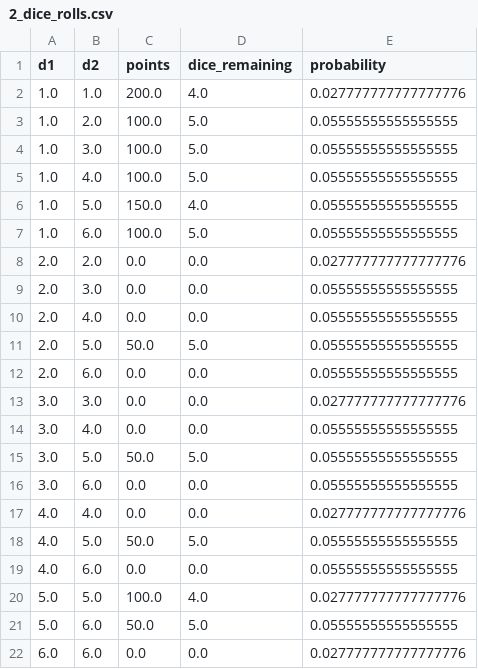
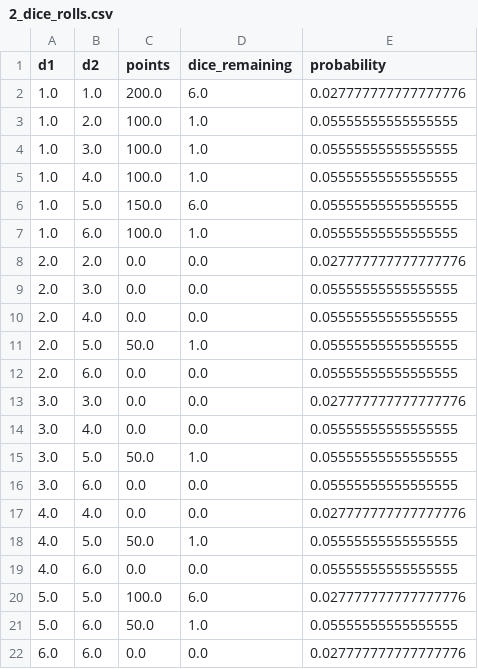
Before and after one commit to benjaminsacks/farkle_statistics, a CSV file: rolls/2_dice_rolls.csv, drawn as a sheet.

```diff
--- a/rolls/2_dice_rolls.csv
+++ b/rolls/2_dice_rolls.csv
@@ -1,8 +1,8 @@
 d1,d2,points,dice_remaining,probability
-1.0,1.0,200.0,4.0,0.027777777777777776
-1.0,2.0,100.0,5.0,0.05555555555555555
-1.0,3.0,100.0,5.0,0.05555555555555555
-1.0,4.0,100.0,5.0,0.05555555555555555
-1.0,5.0,150.0,4.0,0.05555555555555555
-1.0,6.0,100.0,5.0,0.05555555555555555
+1.0,1.0,200.0,6.0,0.027777777777777776
+1.0,2.0,100.0,1.0,0.05555555555555555
+1.0,3.0,100.0,1.0,0.05555555555555555
+1.0,4.0,100.0,1.0,0.05555555555555555
+1.0,5.0,150.0,6.0,0.05555555555555555
+1.0,6.0,100.0,1.0,0.05555555555555555
 2.0,2.0,0.0,0.0,0.027777777777777776
@@ -10,3 +10,3 @@ d1,d2,points,dice_remaining,probability
 2.0,4.0,0.0,0.0,0.05555555555555555
-2.0,5.0,50.0,5.0,0.05555555555555555
+2.0,5.0,50.0,1.0,0.05555555555555555
 2.0,6.0,0.0,0.0,0.05555555555555555
@@ -14,9 +14,9 @@ d1,d2,points,dice_remaining,probability
 3.0,4.0,0.0,0.0,0.05555555555555555
-3.0,5.0,50.0,5.0,0.05555555555555555
+3.0,5.0,50.0,1.0,0.05555555555555555
 3.0,6.0,0.0,0.0,0.05555555555555555
 4.0,4.0,0.0,0.0,0.027777777777777776
-4.0,5.0,50.0,5.0,0.05555555555555555
+4.0,5.0,50.0,1.0,0.05555555555555555
 4.0,6.0,0.0,0.0,0.05555555555555555
-5.0,5.0,100.0,4.0,0.027777777777777776
-5.0,6.0,50.0,5.0,0.05555555555555555
+5.0,5.0,100.0,6.0,0.027777777777777776
+5.0,6.0,50.0,1.0,0.05555555555555555
 6.0,6.0,0.0,0.0,0.027777777777777776
```
Also changed, not shown: rolls/1_dice_rolls.csv, rolls/3_dice_rolls.csv, 3 other files.
